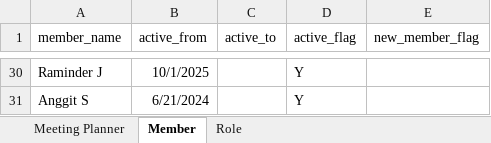
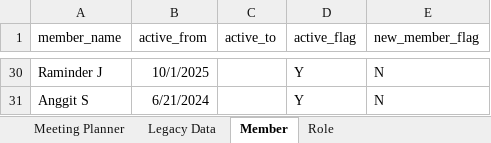
Before and after one commit to sonalmangla/CVTM, an Excel workbook: CVTM Role Planning.xlsx, sheet Member, drawn as a sheet; only a part is shown, gaps mark what is left out; values as stored, in another font and other column widths than the file's, no borders; conditional formats not drawn; the diff covers the shown part only; the diff names each change by its address in the sheet, - before the commit and + after, or states it on an @@ line.

Commit message:
Legacy Data Extractor

```diff
--- a/CVTM Role Planning.xlsx (sheet Member)
+++ b/CVTM Role Planning.xlsx (sheet Member)
+sheet tab: Legacy Data
-E30:E31 (new_member_flag): (empty)
+E30:E31 (new_member_flag): N
```
Also changed, not shown: 26 edited cells elsewhere in this sheet, 4 other files.
